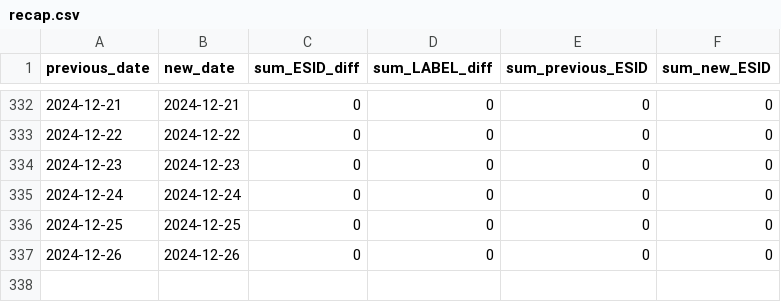
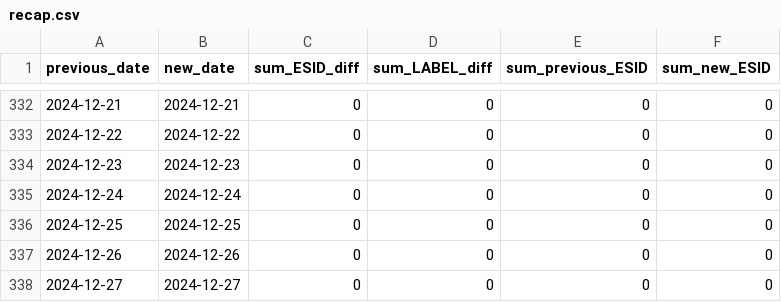
Before and after one commit to mklonner/streets-monitoring, a CSV file: recap.csv, drawn as a sheet; only a part is shown, gaps mark what is left out.

```diff
--- a/recap.csv
+++ b/recap.csv
@@ -337 +337,2 @@ previous_date,new_date,sum_ESID_diff,sum_LABEL_diff,sum_previous_ESID,sum_new_ES
 2024-12-26,2024-12-26,0,0,0,0
+2024-12-27,2024-12-27,0,0,0,0
```
Also changed, not shown: 6 other files.
